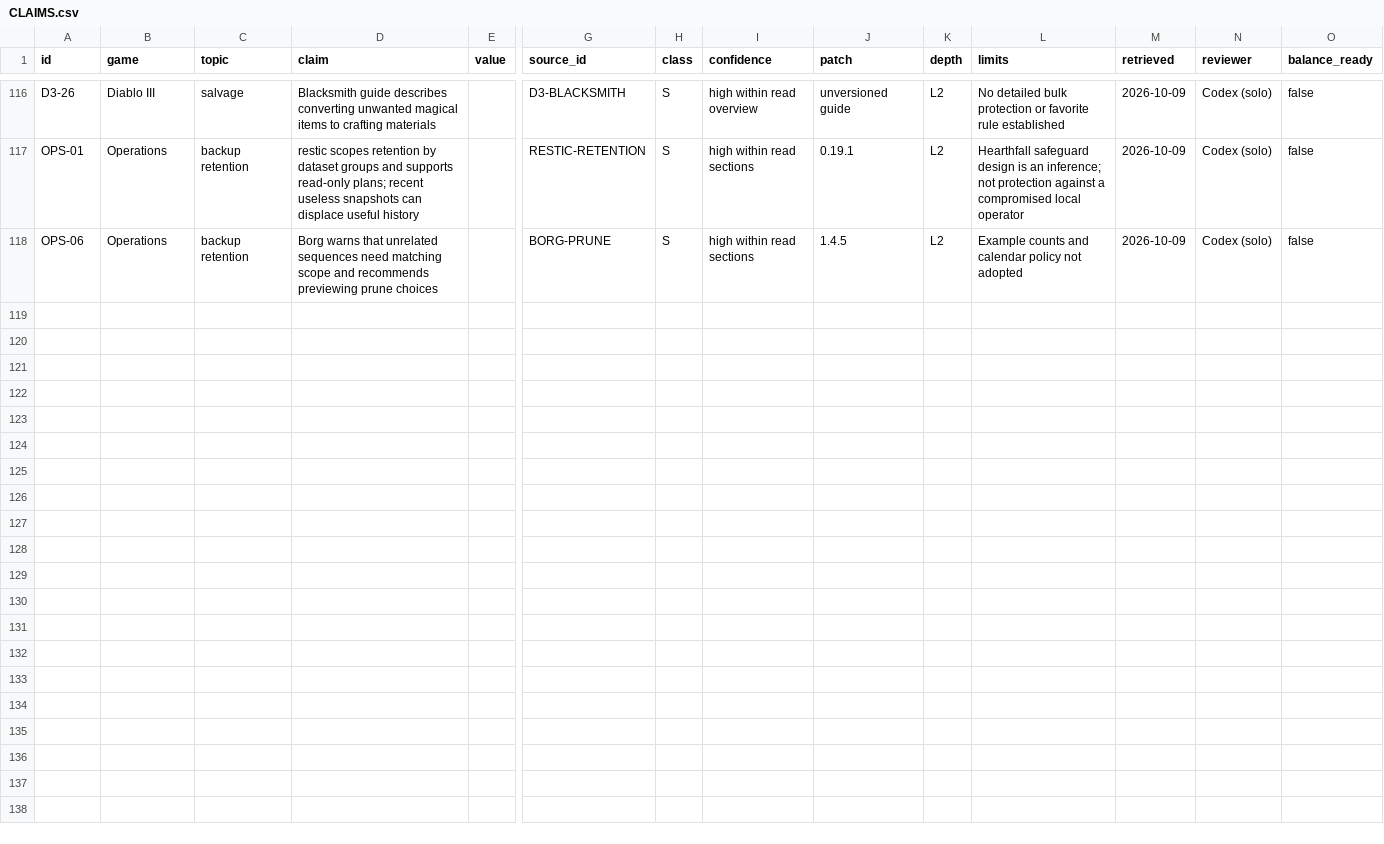
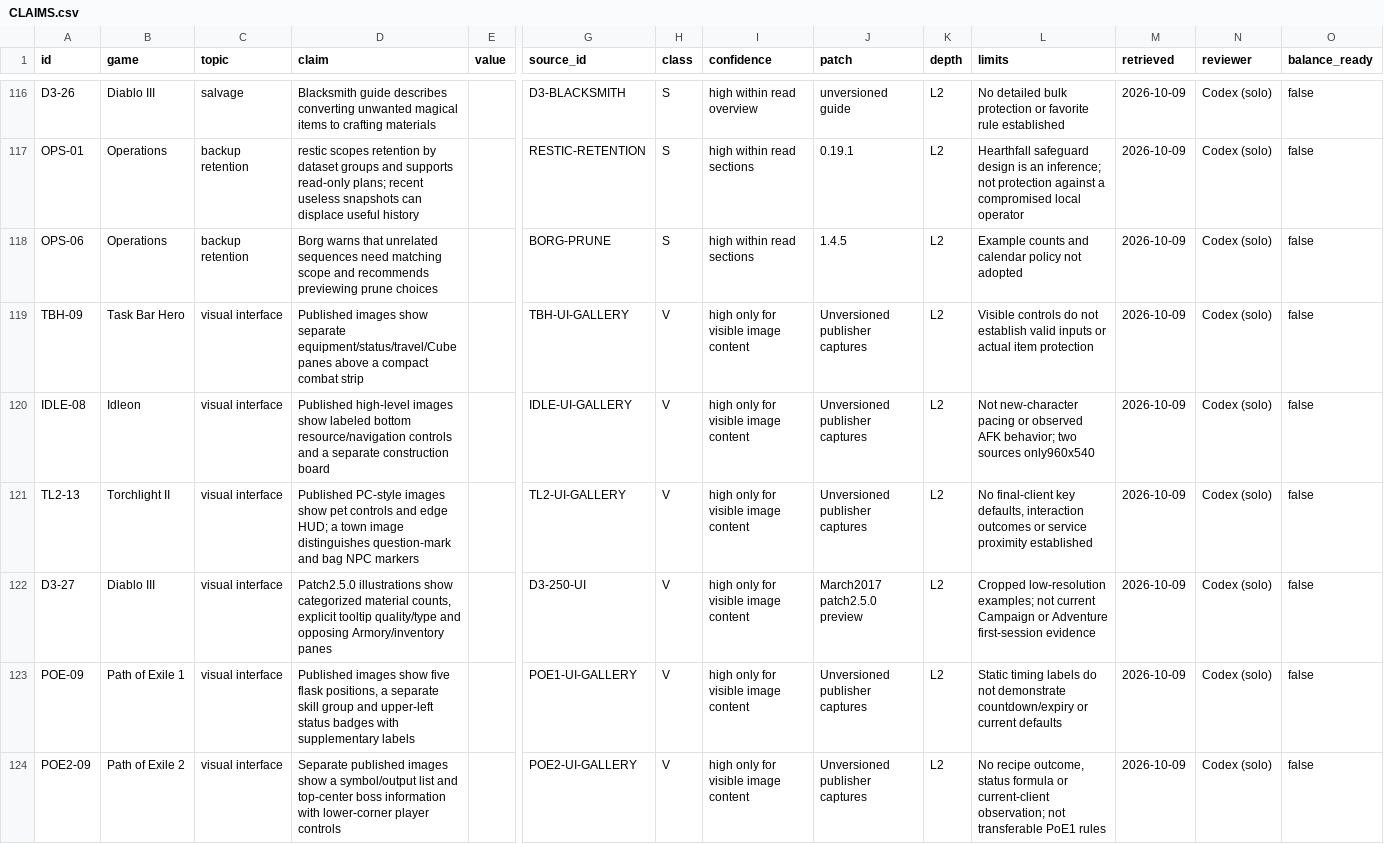
Before and after one commit to jenteverpaelen/dungeongame, a CSV file: docs/research/v2/CLAIMS.csv, drawn as a sheet; only a part is shown, gaps mark what is left out; rows hold the shown columns only; the diff names each change by its address in the sheet, - before the commit and + after, or states it on an @@ line.

```diff
--- a/docs/research/v2/CLAIMS.csv
+++ b/docs/research/v2/CLAIMS.csv
+row 119: TBH-09 | Task Bar Hero | visual interface | Published images show separate equipment/status/travel/Cube panes above a compact combat strip |  | TBH-UI-GALLERY | V | high only for visible image content | Unversioned publisher captures | L2 | Visible controls do not establish valid inputs or actual item protection | 2026-10-09 | Codex (solo) | false
+row 120: IDLE-08 | Idleon | visual interface | Published high-level images show labeled bottom resource/navigation controls and a separate construction board |  | IDLE-UI-GALLERY | V | high only for visible image content | Unversioned publisher captures | L2 | Not new-character pacing or observed AFK behavior; two sources only960x540 | 2026-10-09 | Codex (solo) | false
+row 121: TL2-13 | Torchlight II | visual interface | Published PC-style images show pet controls and edge HUD; a town image distinguishes question-mark and bag NPC markers |  | TL2-UI-GALLERY | V | high only for visible image content | Unversioned publisher captures | L2 | No final-client key defaults, interaction outcomes or service proximity established | 2026-10-09 | Codex (solo) | false
+row 122: D3-27 | Diablo III | visual interface | Patch2.5.0 illustrations show categorized material counts, explicit tooltip quality/type and opposing Armory/inventory panes |  | D3-250-UI | V | high only for visible image content | March2017 patch2.5.0 preview | L2 | Cropped low-resolution examples; not current Campaign or Adventure first-session evidence | 2026-10-09 | Codex (solo) | false
+row 123: POE-09 | Path of Exile 1 | visual interface | Published images show five flask positions, a separate skill group and upper-left status badges with supplementary labels |  | POE1-UI-GALLERY | V | high only for visible image content | Unversioned publisher captures | L2 | Static timing labels do not demonstrate countdown/expiry or current defaults | 2026-10-09 | Codex (solo) | false
+row 124: POE2-09 | Path of Exile 2 | visual interface | Separate published images show a symbol/output list and top-center boss information with lower-corner player controls |  | POE2-UI-GALLERY | V | high only for visible image content | Unversioned publisher captures | L2 | No recipe outcome, status formula or current-client observation; not transferable PoE1 rules | 2026-10-09 | Codex (solo) | false
```
Also changed, not shown: docs/research/v2/SOURCES.csv, 19 other files.
